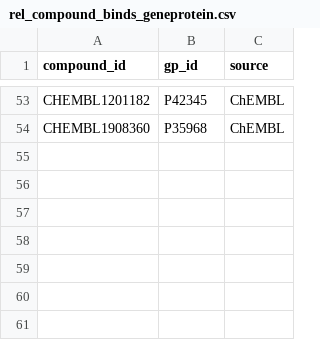
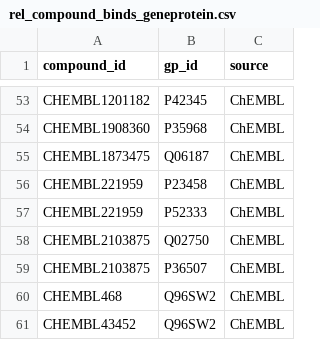
Before and after one commit to kemalsambas/neo4j-kg-data, a CSV file: rel_compound_binds_geneprotein.csv, drawn as a sheet; only a part is shown, gaps mark what is left out; the diff names each change by its address in the sheet, - before the commit and + after, or states it on an @@ line.

Commit message:
Update rel_compound_binds_geneprotein.csv

```diff
--- a/rel_compound_binds_geneprotein.csv
+++ b/rel_compound_binds_geneprotein.csv
+row 55: CHEMBL1873475 | Q06187 | ChEMBL
+row 56: CHEMBL221959 | P23458 | ChEMBL
+row 57: CHEMBL221959 | P52333 | ChEMBL
+row 58: CHEMBL2103875 | Q02750 | ChEMBL
+row 59: CHEMBL2103875 | P36507 | ChEMBL
+row 60: CHEMBL468 | Q96SW2 | ChEMBL
+row 61: CHEMBL43452 | Q96SW2 | ChEMBL
```
